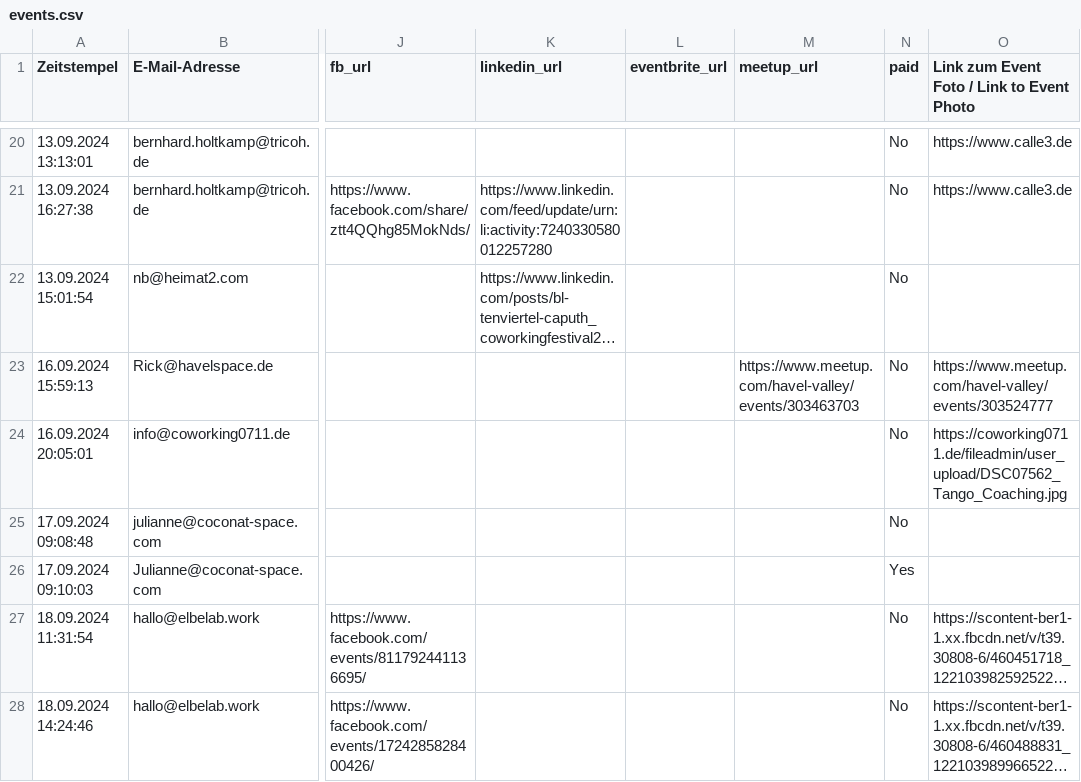
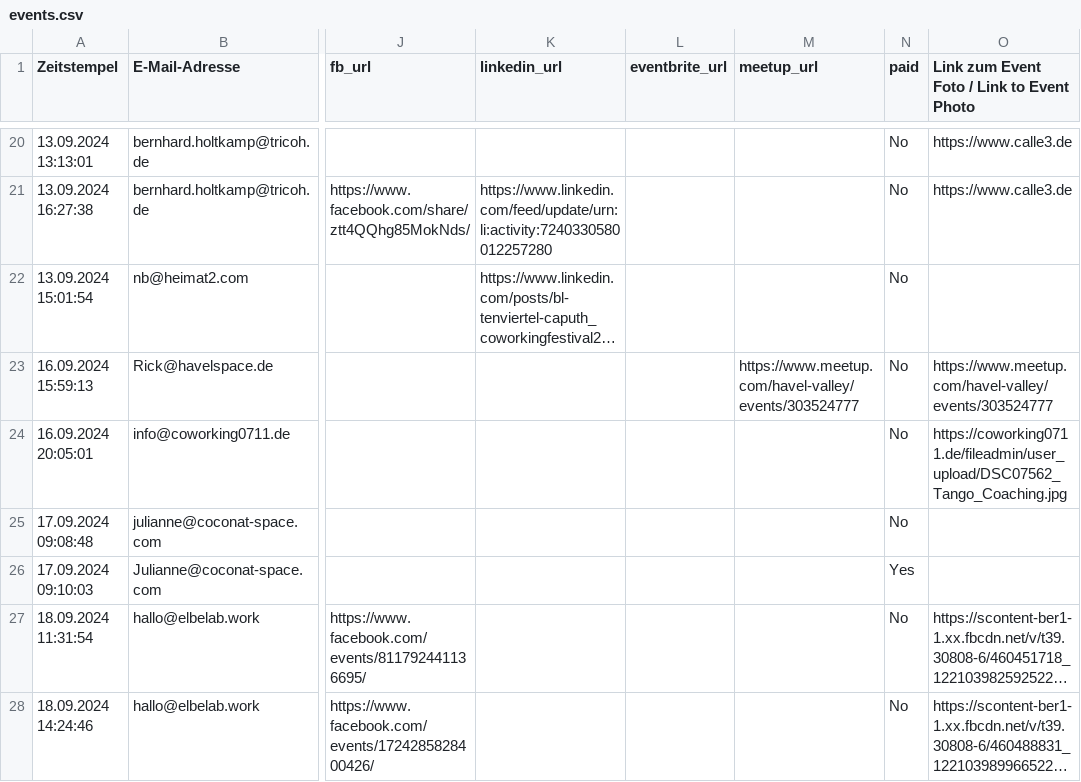
Before and after one commit to berlincoworking/coworkingfestival.github.io, a CSV file: _data/events.csv, drawn as a sheet; only a part is shown, gaps mark what is left out; long unchanged cells end in …; the diff names each change by its address in the sheet, - before the commit and + after, or states it on an @@ line.

Commit message:
correction

```diff
--- a/_data/events.csv
+++ b/_data/events.csv
-M23 (meetup_url): https://www.meetup.com/havel-valley/events/303463703
+M23 (meetup_url): https://www.meetup.com/havel-valley/events/303524777
```
